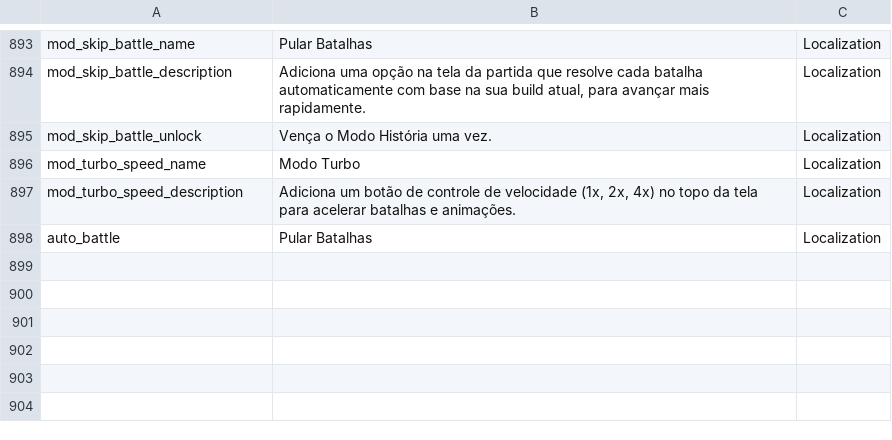
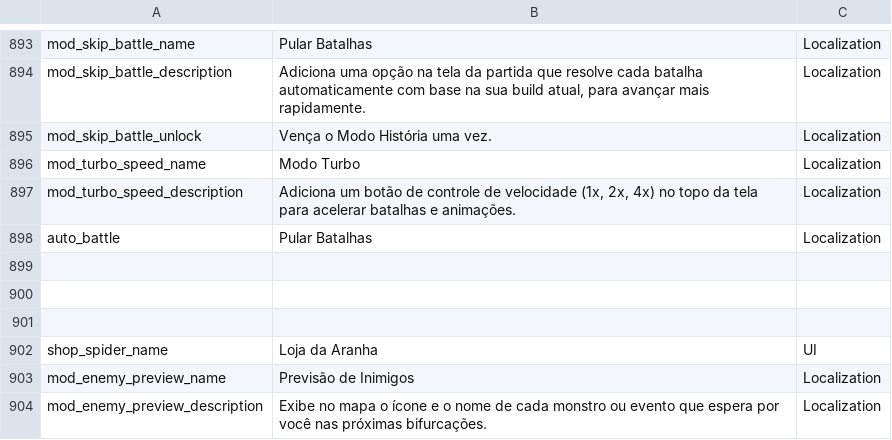
Before and after one commit to CDiangell-dei/game-mods-and-ports, a CSV file: games/MGE/extracted/data/pt_br.csv, drawn as a sheet; only a part is shown, gaps mark what is left out; the diff names each change by its address in the sheet, - before the commit and + after, or states it on an @@ line.

Commit message:
fix(endless): fix build crafter overlap and premature fight start; feat(mods): add enemy preview mod

```diff
--- a/games/MGE/extracted/data/pt_br.csv
+++ b/games/MGE/extracted/data/pt_br.csv
+row 899: (empty)
+row 900: (empty)
+row 901: (empty)
+row 902: shop_spider_name | Loja da Aranha | UI
+row 903: mod_enemy_preview_name | Previsão de Inimigos | Localization
+row 904: mod_enemy_preview_description | Exibe no mapa o ícone e o nome de cada monstro ou evento que espera por você nas próximas bifurcações. | Localization
```
Also changed, not shown: games/MGE/extracted/data/en_us.csv, 19 other files.
